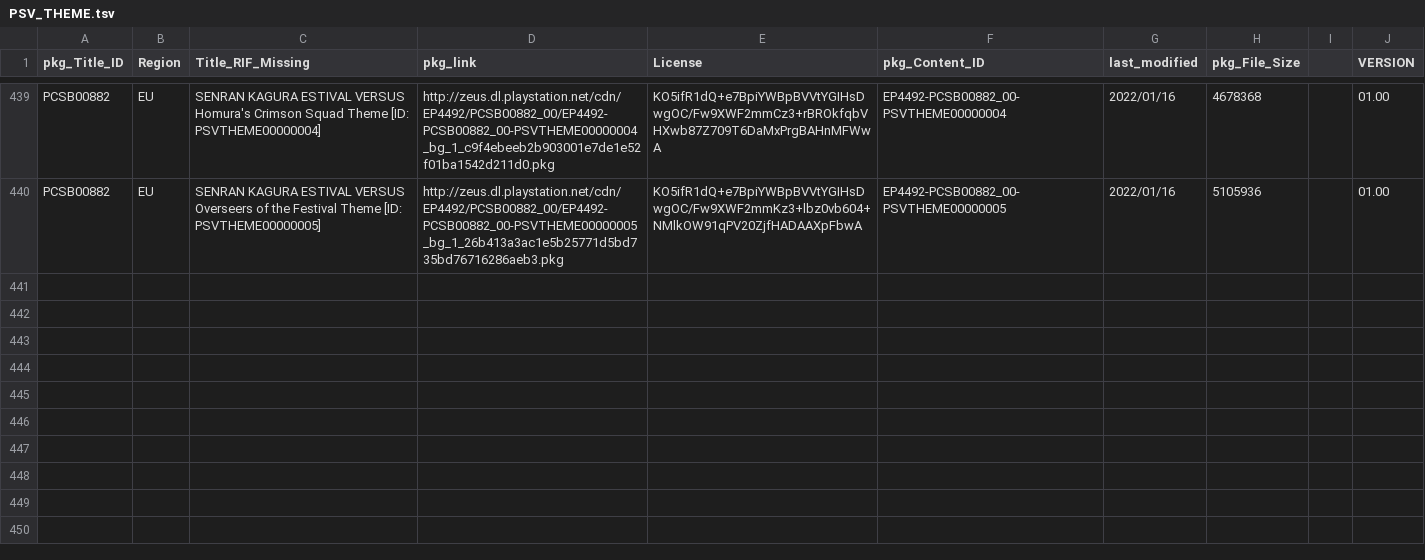
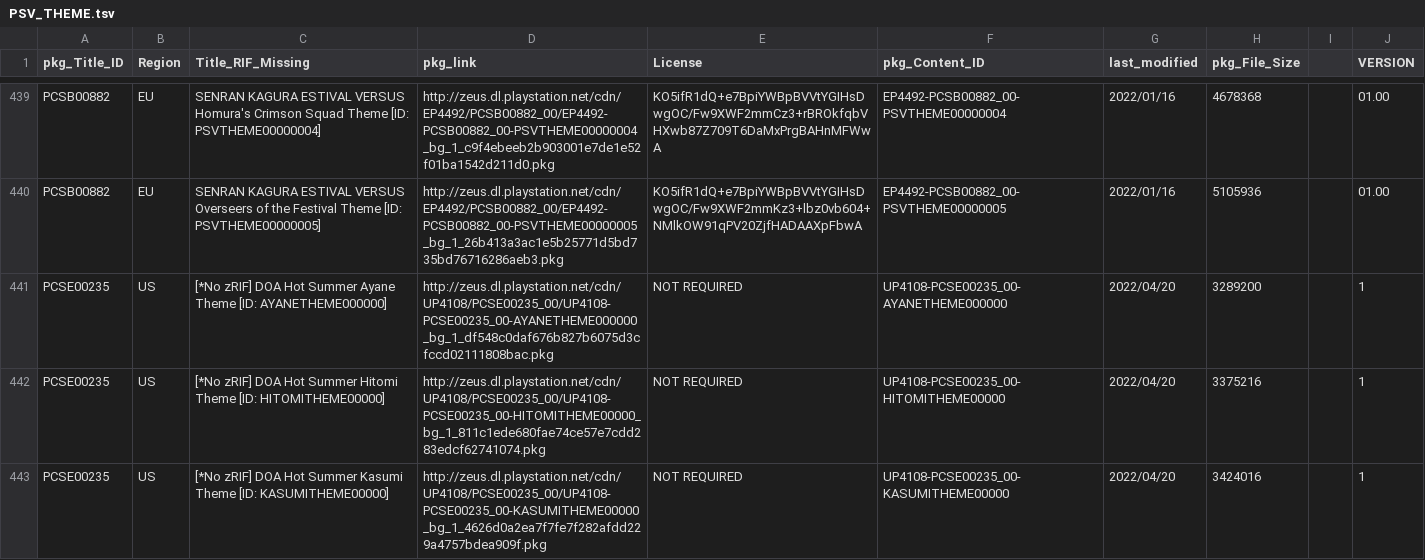
Before and after one commit to 1jtp8sobiu/NPS_JP, a TSV file: rearrange/PSV_THEME.tsv, drawn as a sheet; only a part is shown, gaps mark what is left out; the diff names each change by its address in the sheet, - before the commit and + after, or states it on an @@ line.

```diff
--- a/rearrange/PSV_THEME.tsv
+++ b/rearrange/PSV_THEME.tsv
+row 441: PCSE00235 | US | [*No zRIF] DOA Hot Summer Ayane Theme [ID: AYANETHEME000000] | http://zeus.dl.playstation.net/cdn/UP4108/PCSE00235_00/UP4108-PCSE00235_00-AYANETHEME000000_bg_1_df548c0daf676b827b6075d3cfccd02111808bac.pkg | NOT REQUIRED | UP4108-PCSE00235_00-AYANETHEME000000 | 2022/04/20 | 3289200 |  | 1
+row 442: PCSE00235 | US | [*No zRIF] DOA Hot Summer Hitomi Theme [ID: HITOMITHEME00000] | http://zeus.dl.playstation.net/cdn/UP4108/PCSE00235_00/UP4108-PCSE00235_00-HITOMITHEME00000_bg_1_811c1ede680fae74ce57e7cdd283edcf62741074.pkg | NOT REQUIRED | UP4108-PCSE00235_00-HITOMITHEME00000 | 2022/04/20 | 3375216 |  | 1
+row 443: PCSE00235 | US | [*No zRIF] DOA Hot Summer Kasumi Theme [ID: KASUMITHEME00000] | http://zeus.dl.playstation.net/cdn/UP4108/PCSE00235_00/UP4108-PCSE00235_00-KASUMITHEME00000_bg_1_4626d0a2ea7f7fe7f282afdd229a4757bdea909f.pkg | NOT REQUIRED | UP4108-PCSE00235_00-KASUMITHEME00000 | 2022/04/20 | 3424016 |  | 1
```
Also changed, not shown: 9 other files.
